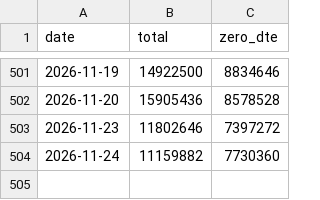
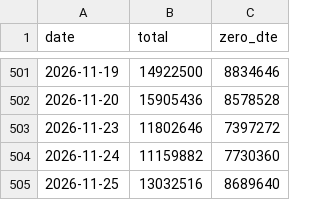
Before and after one commit to GarfieldHuang/ndx-ponzi-funnel, a CSV file: data/occ_0dte_daily.csv, drawn as a sheet; only a part is shown, gaps mark what is left out.

```diff
--- a/data/occ_0dte_daily.csv
+++ b/data/occ_0dte_daily.csv
@@ -504 +504,2 @@ date,total,zero_dte
 2026-11-24,11159882,7730360
+2026-11-25,13032516,8689640
```
Also changed, not shown: 1 other file.
